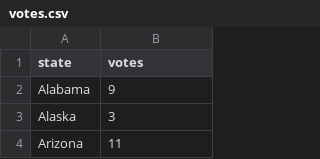
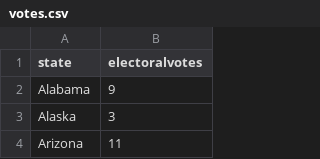
Before and after one commit to 47analogy/react-d3-usa-map, a CSV file: static/votes.csv, drawn as a sheet; only a part is shown.

Commit message:
refactor updateVote and clean-up code

```diff
--- a/static/votes.csv
+++ b/static/votes.csv
@@ -1,2 +1,2 @@
-state,votes
+state,electoralvotes
 Alabama,9
```
Also changed, not shown: 2 other files.
